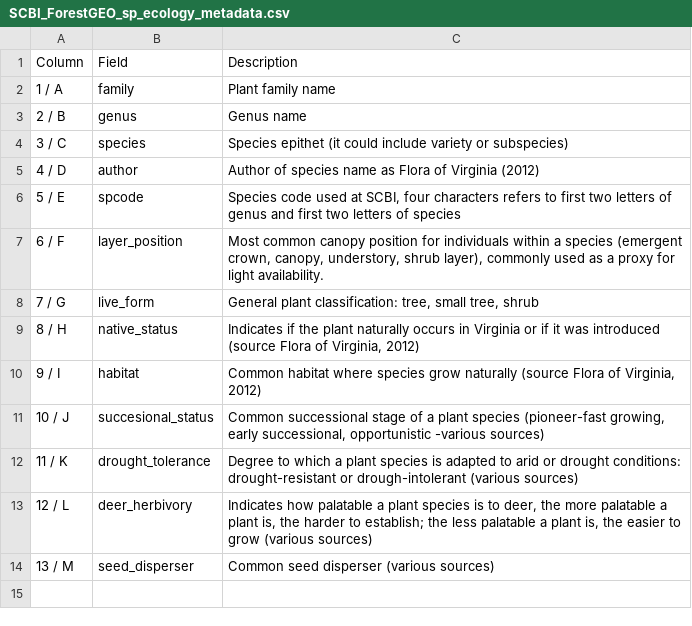
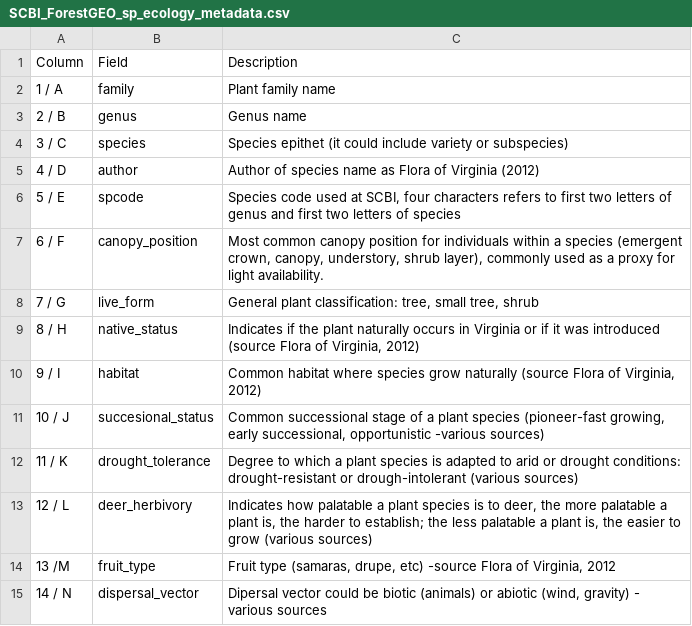
Before and after one commit to SCBI-ForestGEO/SCBI-ForestGEO-Data, a CSV file: species_lists/plants/SCBI_ForestGEO_sp_ecology_metadata.csv, drawn as a sheet.

Commit message:
Added dispersal vector, fruit type

```diff
--- a/species_lists/plants/SCBI_ForestGEO_sp_ecology_metadata.csv
+++ b/species_lists/plants/SCBI_ForestGEO_sp_ecology_metadata.csv
@@ -6,3 +6,3 @@ Column,Field,Description
 5 / E,spcode,"Species code used at SCBI, four characters refers to first two letters of genus and first two letters of species"
-6 / F,layer_position,"Most common canopy position for individuals within a species (emergent crown, canopy, understory, shrub layer), commonly used as a proxy for light availability."
+6 / F,canopy_position,"Most common canopy position for individuals within a species (emergent crown, canopy, understory, shrub layer), commonly used as a proxy for light availability."
 7 / G,live_form,"General plant classification: tree, small tree, shrub"
@@ -13,2 +13,3 @@ Column,Field,Description
 12 / L,deer_herbivory,"Indicates how palatable a plant species is to deer, the more palatable a plant is, the harder to establish; the less palatable a plant is, the easier to grow (various sources)"
-13 / M,seed_disperser,Common seed disperser (various sources)
+13 /M,fruit_type,"Fruit type (samaras, drupe, etc) -source Flora of Virginia, 2012"
+14 / N,dispersal_vector,"Dipersal vector could be biotic (animals) or abiotic (wind, gravity) - various sources"
```
